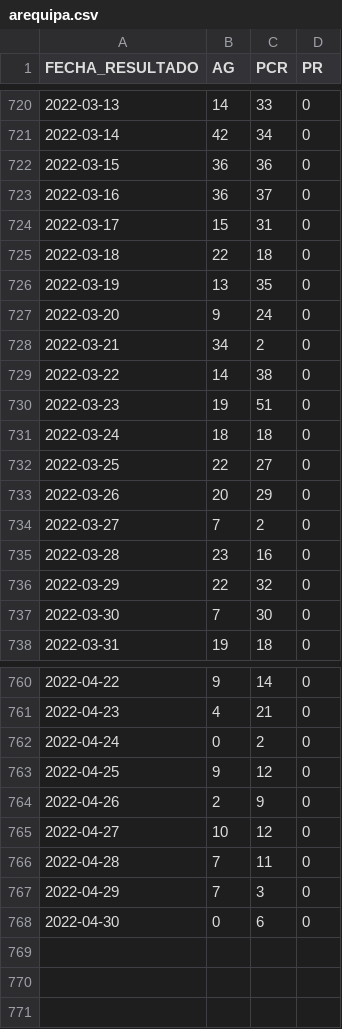
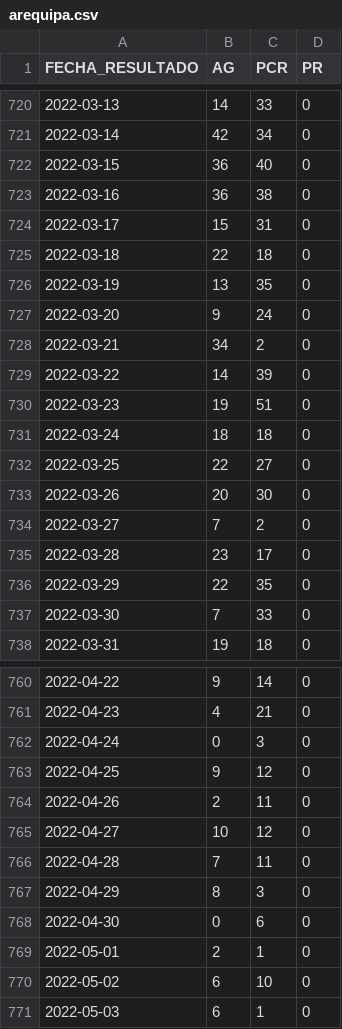
Before and after one commit to annaabsi/git-scraper-covid19, a CSV file: resultados/positivos_departamentos/arequipa.csv, drawn as a sheet; only a part is shown, gaps mark what is left out; the diff covers the shown part only.

```diff
--- a/resultados/positivos_departamentos/arequipa.csv
+++ b/resultados/positivos_departamentos/arequipa.csv
@@ -721,4 +721,4 @@ FECHA_RESULTADO,AG,PCR,PR
 2022-03-14,42,34,0
-2022-03-15,36,36,0
-2022-03-16,36,37,0
+2022-03-15,36,40,0
+2022-03-16,36,38,0
 2022-03-17,15,31,0
@@ -728,3 +728,3 @@ FECHA_RESULTADO,AG,PCR,PR
 2022-03-21,34,2,0
-2022-03-22,14,38,0
+2022-03-22,14,39,0
 2022-03-23,19,51,0
@@ -732,7 +732,7 @@ FECHA_RESULTADO,AG,PCR,PR
 2022-03-25,22,27,0
-2022-03-26,20,29,0
+2022-03-26,20,30,0
 2022-03-27,7,2,0
-2022-03-28,23,16,0
-2022-03-29,22,32,0
-2022-03-30,7,30,0
+2022-03-28,23,17,0
+2022-03-29,22,35,0
+2022-03-30,7,33,0
 2022-03-31,19,18,0
@@ -761,8 +761,11 @@ FECHA_RESULTADO,AG,PCR,PR
 2022-04-23,4,21,0
-2022-04-24,0,2,0
+2022-04-24,0,3,0
 2022-04-25,9,12,0
-2022-04-26,2,9,0
+2022-04-26,2,11,0
 2022-04-27,10,12,0
 2022-04-28,7,11,0
-2022-04-29,7,3,0
+2022-04-29,8,3,0
 2022-04-30,0,6,0
+2022-05-01,2,1,0
+2022-05-02,6,10,0
+2022-05-03,6,1,0
```
Also changed, not shown: 13 edited cells elsewhere in this file, resultados/positivos_acumulados.csv, resultados/positivos_departamentos/ayacucho.csv, 27 other files.
